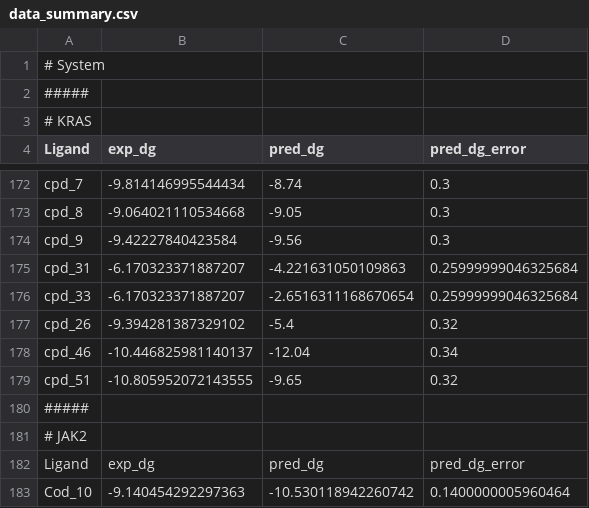
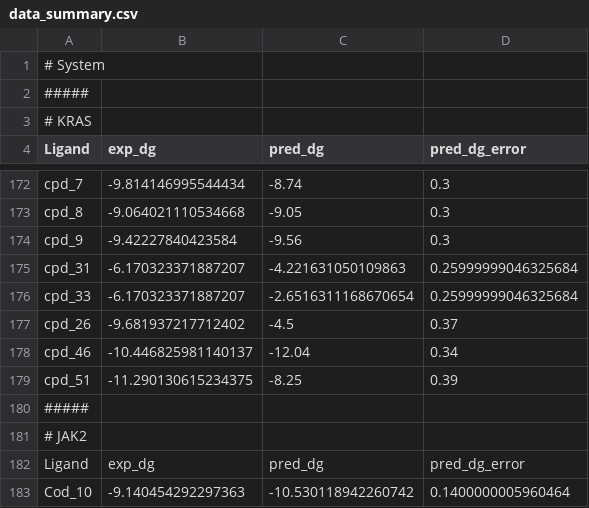
Before and after one commit to awoonor/bRo5-MC-FEP-Benchmark, a CSV file: data_summary.csv, drawn as a sheet; only a part is shown, gaps mark what is left out.

Commit message:
updated MCL1 data

```diff
--- a/data_summary.csv
+++ b/data_summary.csv
@@ -176,5 +176,5 @@ cpd_31,-6.170323371887207,-4.221631050109863,0.25999999046325684
 cpd_33,-6.170323371887207,-2.6516311168670654,0.25999999046325684
-cpd_26,-9.394281387329102,-5.4,0.32
+cpd_26,-9.681937217712402,-4.5,0.37
 cpd_46,-10.446825981140137,-12.04,0.34
-cpd_51,-10.805952072143555,-9.65,0.32
+cpd_51,-11.290130615234375,-8.25,0.39
 #####
```
